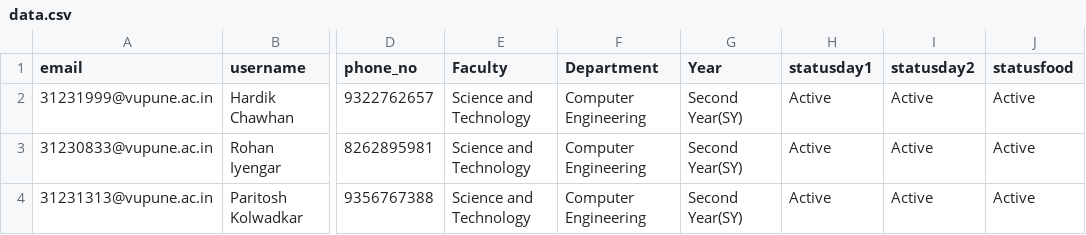
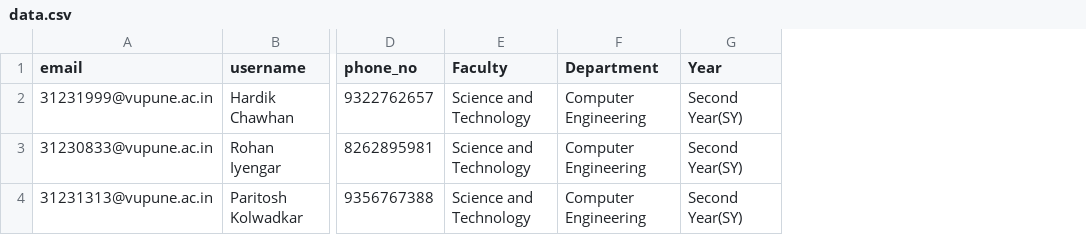
Before and after one commit to HardikChawhan/vishwayaan25-mailsender, a CSV file: data.csv, drawn as a sheet; only a part is shown, gaps mark what is left out; the diff names each change by its address in the sheet, - before the commit and + after, or states it on an @@ line.

```diff
--- a/data.csv
+++ b/data.csv
-column H (statusday1), rows 2-4: all Active
-column I (statusday2), rows 2-4: all Active
-column J (statusfood), rows 2-4: all Active
```
Also changed, not shown: 8 other files.
